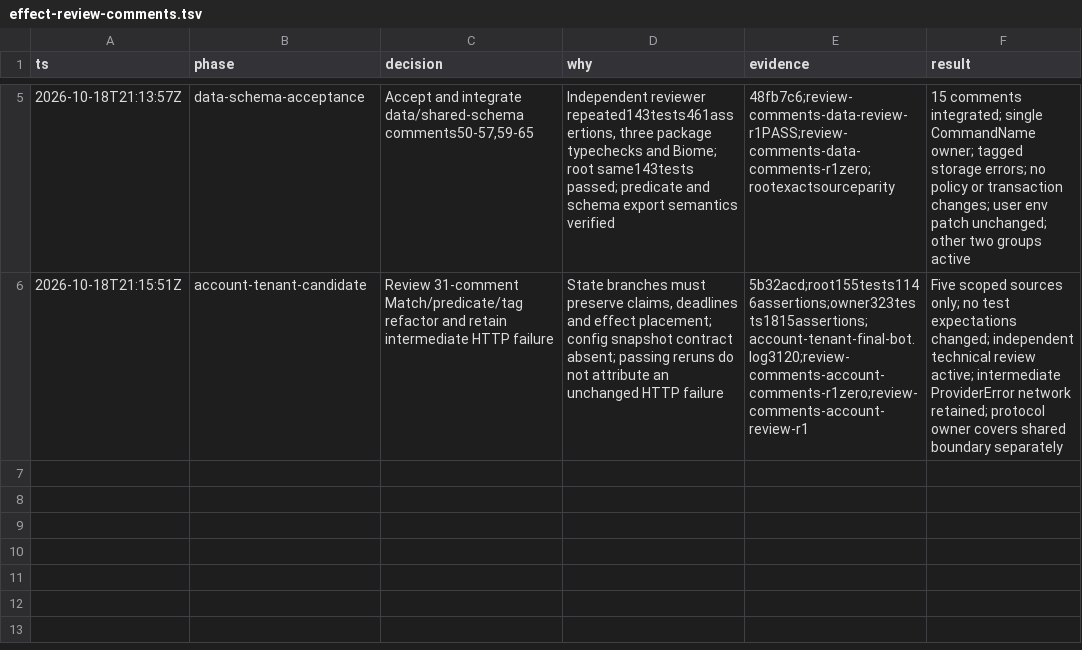
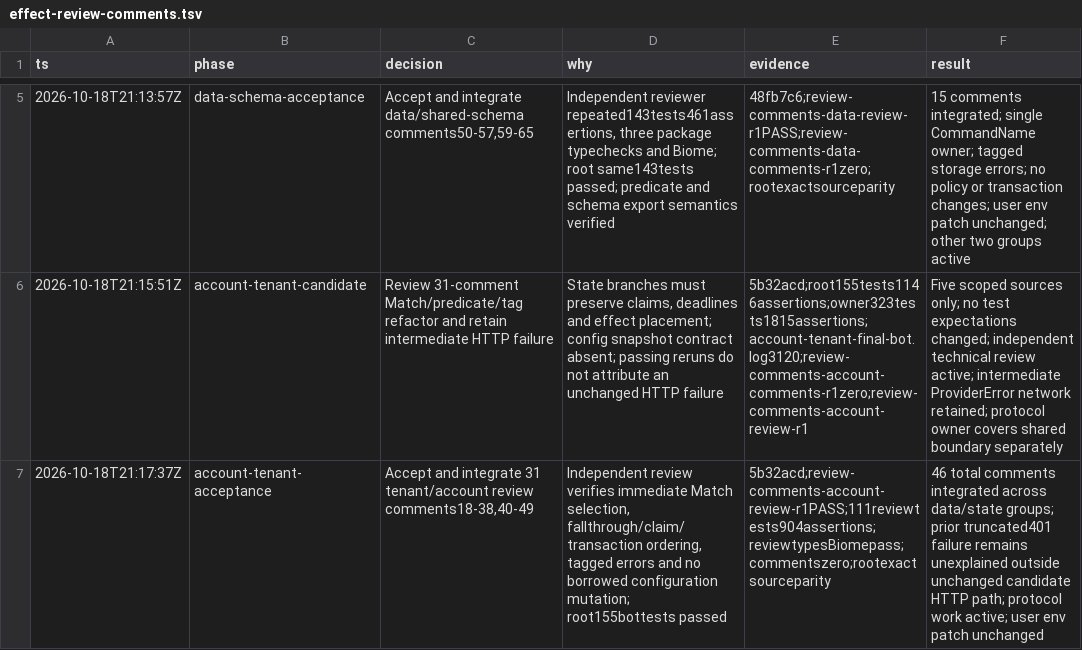
Before and after one commit to PlagueFPS/arc-tools, a TSV file: .audit/effect-review-comments.tsv, drawn as a sheet; only a part is shown, gaps mark what is left out; the diff names each change by its address in the sheet, - before the commit and + after, or states it on an @@ line.

Commit message:
docs: accept tenant and account Effect review fixes

```diff
--- a/.audit/effect-review-comments.tsv
+++ b/.audit/effect-review-comments.tsv
+row 7: 2026-10-18T21:17:37Z | account-tenant-acceptance | Accept and integrate 31 tenant/account review comments18-38,40-49 | Independent review verifies immediate Match selection, fallthrough/claim/transaction ordering, tagged errors and no borrowed configuration mutation; root155bottests passed | 5b32acd;review-comments-account-review-r1PASS;111reviewtests904assertions;reviewtypesBiomepass;commentszero;rootexactsourceparity | 46 total comments integrated across data/state groups; prior truncated401 failure remains unexplained outside unchanged candidate HTTP path; protocol work active; user env patch unchanged
```
